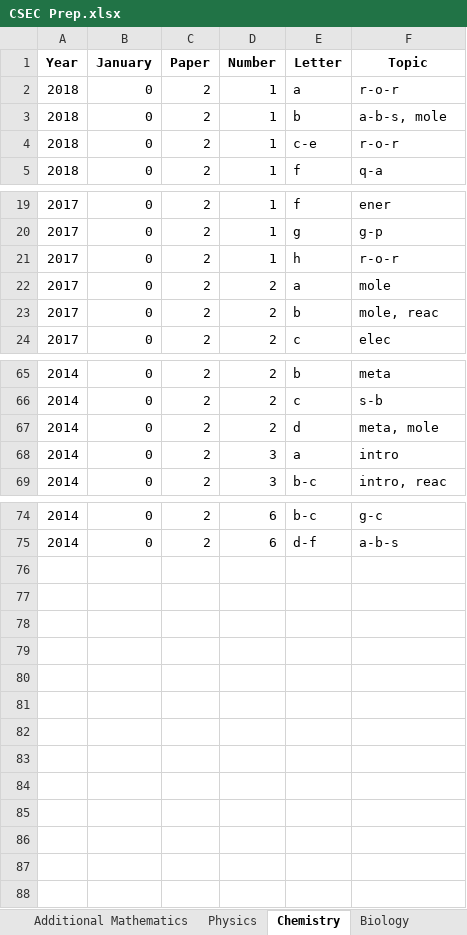
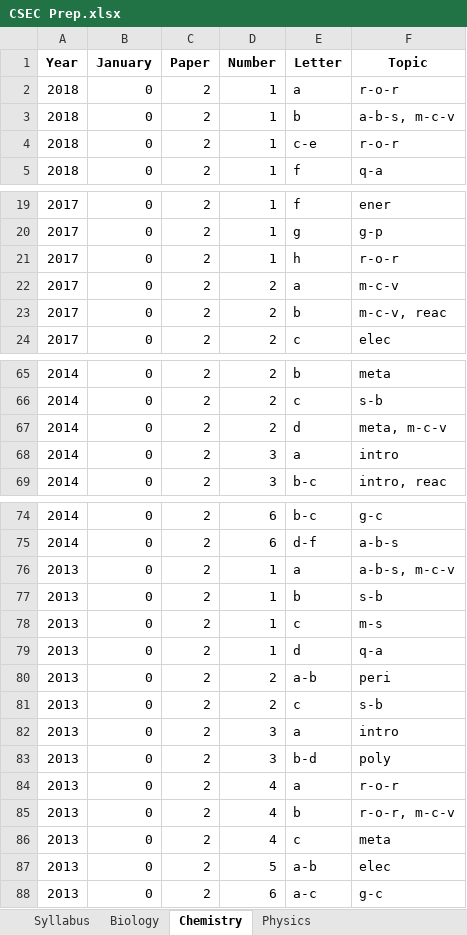
Before and after one commit to CXC-Prep/CSEC-Prep, an Excel workbook: CSEC Prep.xlsx, sheet Chemistry, drawn as a sheet; only a part is shown, gaps mark what is left out; values as stored, in another font and other column widths than the file's, no borders; charts and pictures not drawn; the diff names each change by its address in the sheet, - before the commit and + after, or states it on an @@ line.

```diff
--- a/CSEC Prep.xlsx (sheet Chemistry)
+++ b/CSEC Prep.xlsx (sheet Chemistry)
@@ sheet tab order changed: Syllabus | Biology | Chemistry | Physics @@
-F3 (Topic): a-b-s, mole
+F3 (Topic): a-b-s, m-c-v
-F22 (Topic): mole
+F22 (Topic): m-c-v
-F23 (Topic): mole, reac
+F23 (Topic): m-c-v, reac
-F67 (Topic): meta, mole
+F67 (Topic): meta, m-c-v
+row 76: 2013 | 0 | 2 | 1 | a | a-b-s, m-c-v
+row 77: 2013 | 0 | 2 | 1 | b | s-b
+row 78: 2013 | 0 | 2 | 1 | c | m-s
+row 79: 2013 | 0 | 2 | 1 | d | q-a
+row 80: 2013 | 0 | 2 | 2 | a-b | peri
+row 81: 2013 | 0 | 2 | 2 | c | s-b
+row 82: 2013 | 0 | 2 | 3 | a | intro
+row 83: 2013 | 0 | 2 | 3 | b-d | poly
+row 84: 2013 | 0 | 2 | 4 | a | r-o-r
+row 85: 2013 | 0 | 2 | 4 | b | r-o-r, m-c-v
+row 86: 2013 | 0 | 2 | 4 | c | meta
+row 87: 2013 | 0 | 2 | 5 | a-b | elec
+row 88: 2013 | 0 | 2 | 6 | a-c | g-c
```
Also changed, not shown: sheet Mathematics, sheet Additional Mathematics, sheet Physics, sheet Biology, sheet Syllabus, 5 other files.
